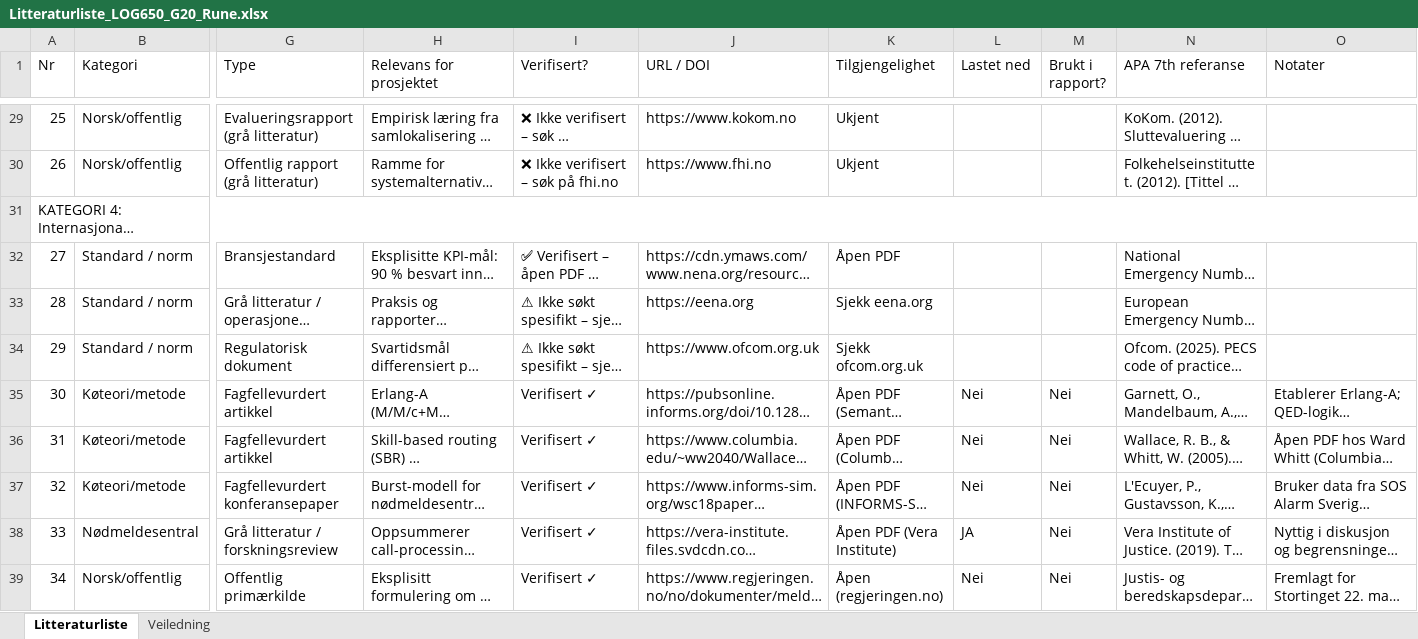
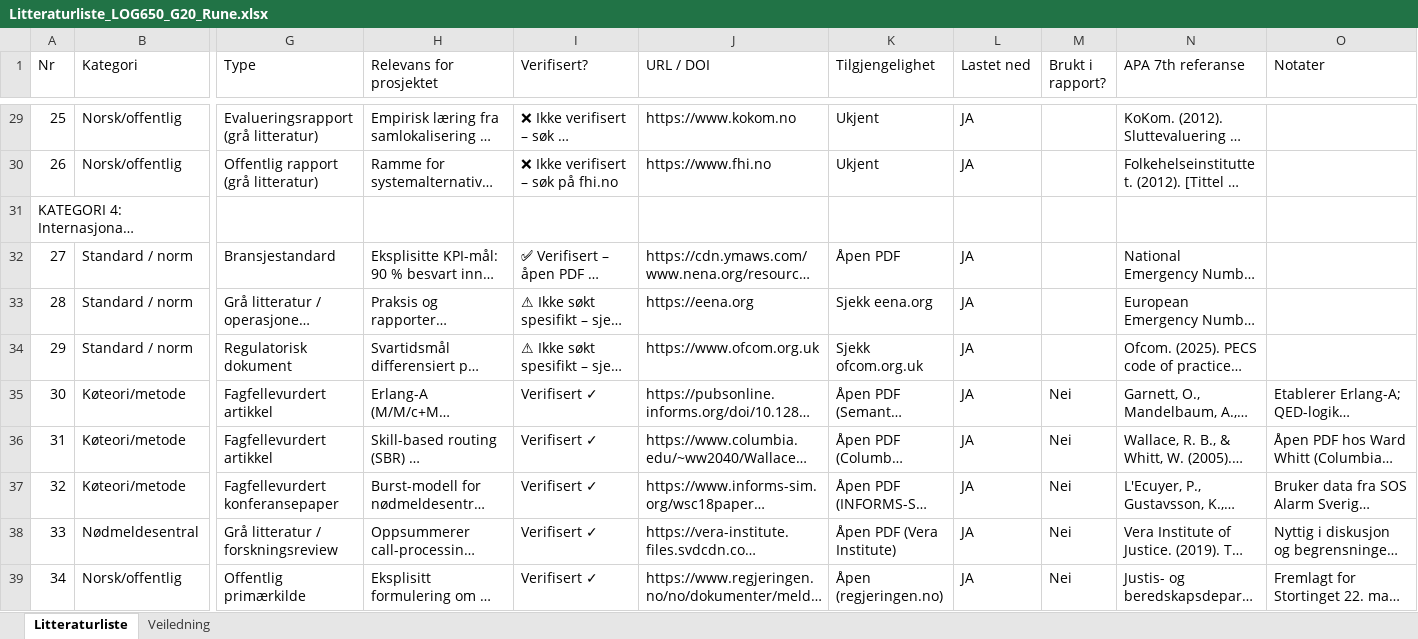
Before and after one commit to LOG650/G20-rune-individuell, an Excel workbook: 012 fase 2 - plan/Litteraturliste_LOG650_G20_Rune.xlsx, sheet Litteraturliste, drawn as a sheet; only a part is shown, gaps mark what is left out; long unchanged cells end in …; values as stored, in another font and other column widths than the file's, no cell formats; table styles not drawn; the diff covers the shown part only; the diff names each change by its address in the sheet, - before the commit and + after, or states it on an @@ line.

```diff
--- a/012 fase 2 - plan/Litteraturliste_LOG650_G20_Rune.xlsx (sheet Litteraturliste)
+++ b/012 fase 2 - plan/Litteraturliste_LOG650_G20_Rune.xlsx (sheet Litteraturliste)
-L29:L30 (Lastet ned): (empty)
+L29:L30 (Lastet ned): JA
-A31:O31 merged
-L32:L34 (Lastet ned): (empty)
+L32:L34 (Lastet ned): JA
-L35:L37 (Lastet ned): Nei
+L35:L37 (Lastet ned): JA
-L39 (Lastet ned): Nei
+L39 (Lastet ned): JA
```
Also changed, not shown: 21 edited cells and merged cells elsewhere in this sheet, cell formats, 47 other files.
